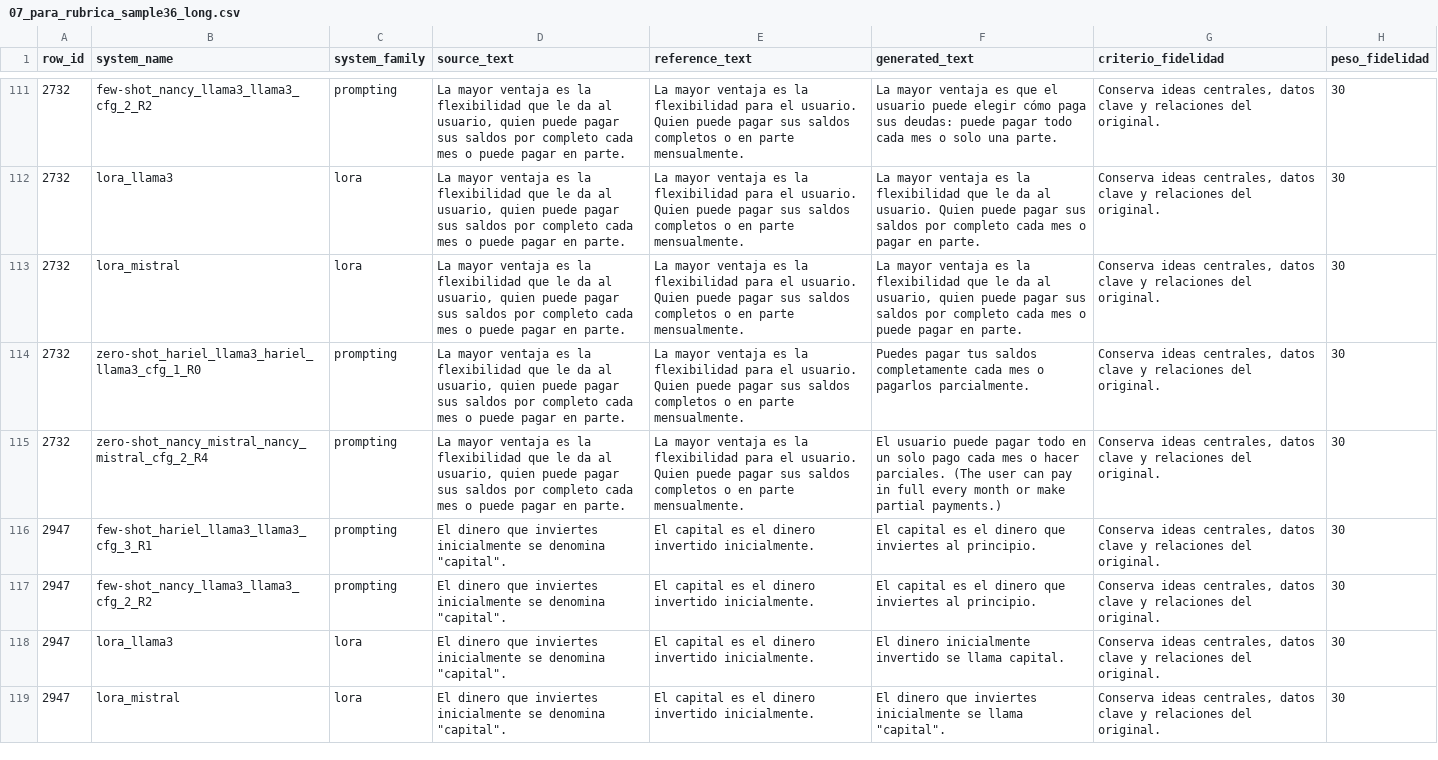
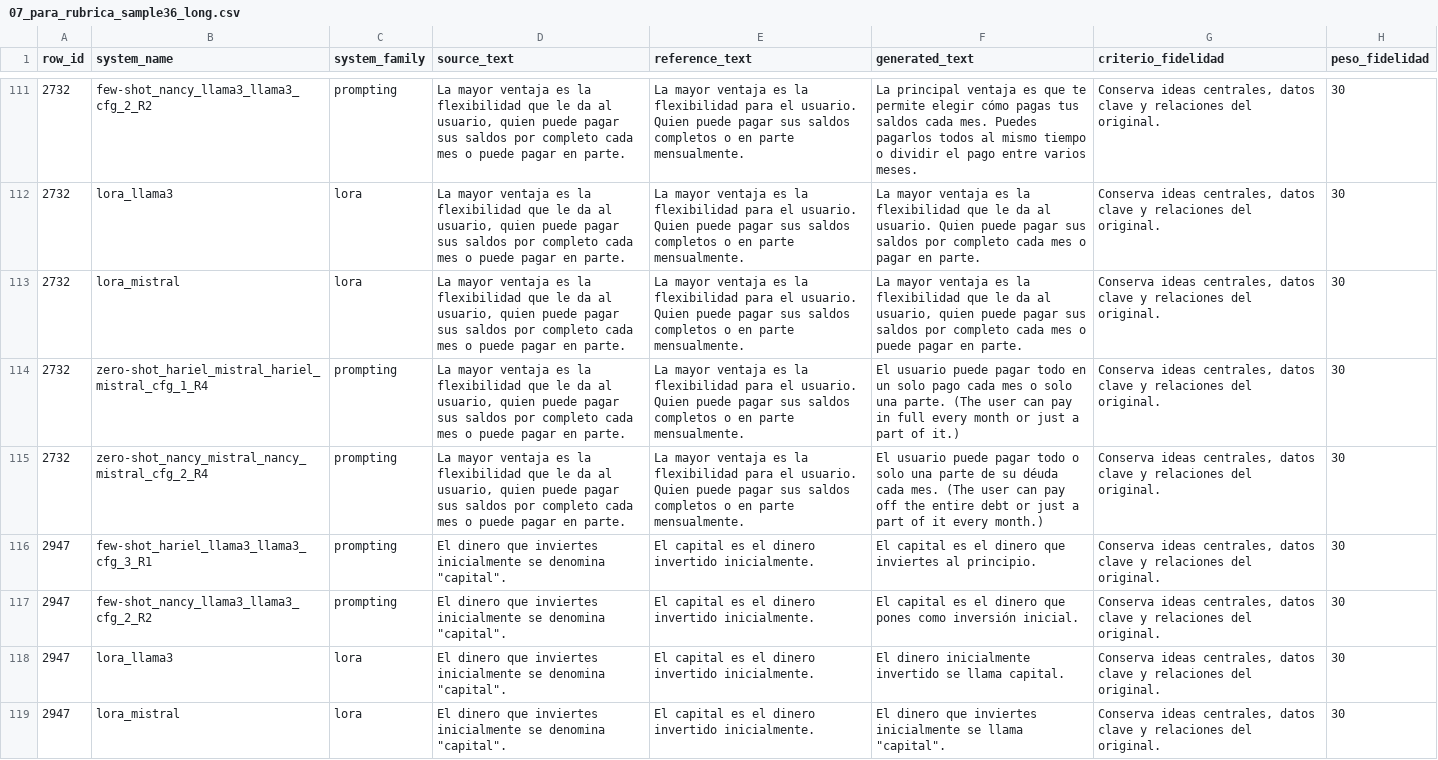
Before and after one commit to HarielPS/TT2, a CSV file: FINAL_COMPARACION_36/07_para_rubrica_sample36_long.csv, drawn as a sheet; only a part is shown, gaps mark what is left out; the diff covers the shown part only; the diff names each change by its address in the sheet, - before the commit and + after, or states it on an @@ line.

```diff
--- a/FINAL_COMPARACION_36/07_para_rubrica_sample36_long.csv
+++ b/FINAL_COMPARACION_36/07_para_rubrica_sample36_long.csv
-F111 (generated_text): La mayor ventaja es que el usuario puede elegir cómo paga sus deudas: puede pagar todo cada mes o solo una parte.
+F111 (generated_text): La principal ventaja es que te permite elegir cómo pagas tus saldos cada mes. Puedes pagarlos todos al mismo tiempo o dividir el pago entre varios meses.
-B114 (system_name): zero-shot_hariel_llama3_hariel_llama3_cfg_1_R0
+B114 (system_name): zero-shot_hariel_mistral_hariel_mistral_cfg_1_R4
-F114 (generated_text): Puedes pagar tus saldos completamente cada mes o pagarlos parcialmente.
+F114 (generated_text): El usuario puede pagar todo en un solo pago cada mes o solo una parte. (The user can pay in full every month or just a part of it.)
-F115 (generated_text): …pagar todo en un solo pago cada mes o hacer parciales. (The user can pay in full every month or make partial payments.)
+F115 (generated_text): …pagar todo o solo una parte de su déuda cada mes. (The user can pay off the entire debt or just a part of it every month.)
-F117 (generated_text): …dinero que inviertes al principio.
+F117 (generated_text): …dinero que pones como inversión inicial.
```
Also changed, not shown: 162 edited cells elsewhere in this file, FINAL_COMPARACION_36/01_prompting_top4_simplificaciones.csv, FINAL_COMPARACION_36/04_todos_los_sistemas_sample36.csv, 5 other files.
